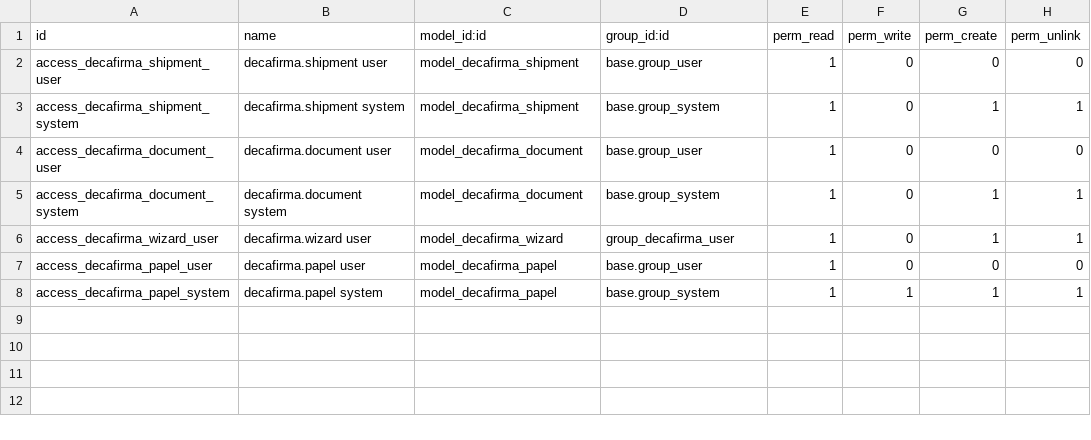
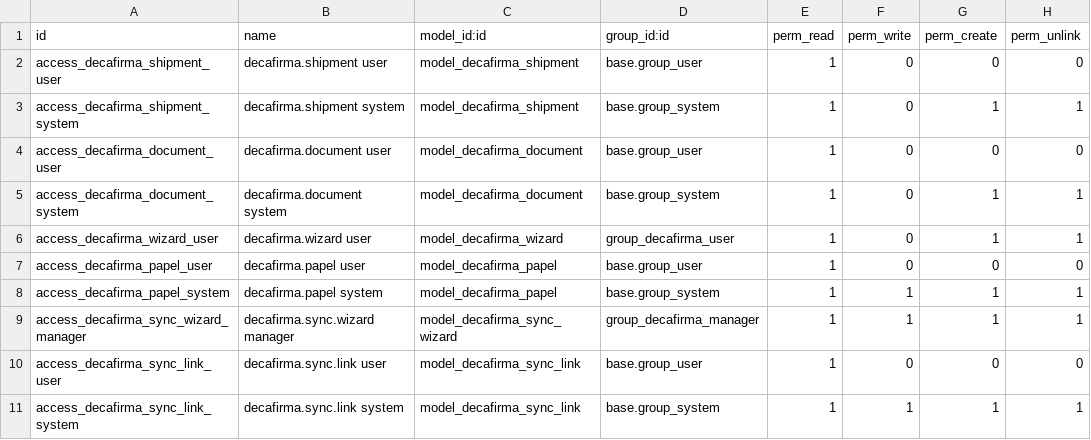
Before and after one commit to juancanton/decafirma-odoo, a CSV file: decafirma/security/ir.model.access.csv, drawn as a sheet.

Commit message:
Puesta a punto: Ajustes > DecaFirma manda a DecaFirma lo que hay en Odoo (POST /api/v1/sync), en tres pasos: qué se manda (con cuántos hay de cada cosa), ver antes de mandar (dryRun) y mandar, por tandas de hasta 500 y con cada camión en la tanda de su conductor.
* decafirma: datos de la empresa (manda Odoo; lo vacío no se manda), ajustes de emisión (número a mano y el formato del albarán, ajuste nuevo validado como en DecaFirma), clientes con NIF (sin NIF, se dice y no se mandan), sus direcciones de entrega como lugares y, si se marca, la gente de oficina con su rol y la invitación solo a quien tiene correo. Referencia odoo:<modelo>:<id>; el id de DecaFirma y lo último mandado quedan en decafirma.sync.link: lo archivado o borrado en Odoo se archiva allí, lo que se vació en Odoo se vacía allí, y repetir no escribe nada en Odoo. Resumen en castellano (motivos nuevos en motivos.py) y nota en el chatter de la empresa. Solo Responsable.
* decafirma_stock: los almacenes como lugares, como clientes también a quien se le entrega, y las series de los albaranes de salida con su formato y su contador.
* decafirma_fleet: los camiones de Flota con su chófer y los autónomos (casilla «Transportista autónomo» en el contacto, Ventas y compras) con su camión de Flota o la matrícula de su ficha.
* Cliente: sincronizar() y estado_sincronizacion() (POST/GET /sync, 60 s).

```diff
--- a/decafirma/security/ir.model.access.csv
+++ b/decafirma/security/ir.model.access.csv
@@ -8 +8,4 @@ access_decafirma_papel_user,decafirma.papel user,model_decafirma_papel,base.grou
 access_decafirma_papel_system,decafirma.papel system,model_decafirma_papel,base.group_system,1,1,1,1
+access_decafirma_sync_wizard_manager,decafirma.sync.wizard manager,model_decafirma_sync_wizard,group_decafirma_manager,1,1,1,1
+access_decafirma_sync_link_user,decafirma.sync.link user,model_decafirma_sync_link,base.group_user,1,0,0,0
+access_decafirma_sync_link_system,decafirma.sync.link system,model_decafirma_sync_link,base.group_system,1,1,1,1
```
Also changed, not shown: 22 other files.
